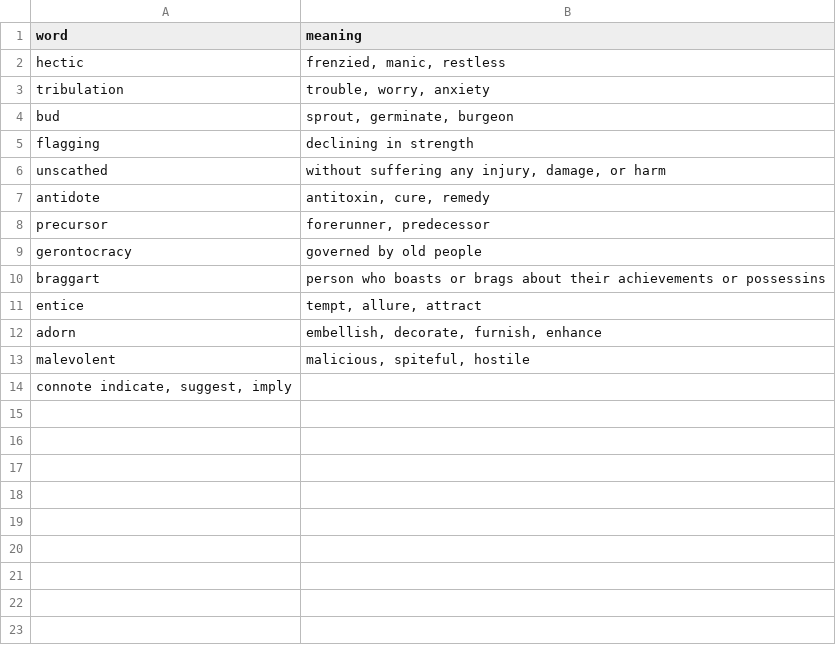
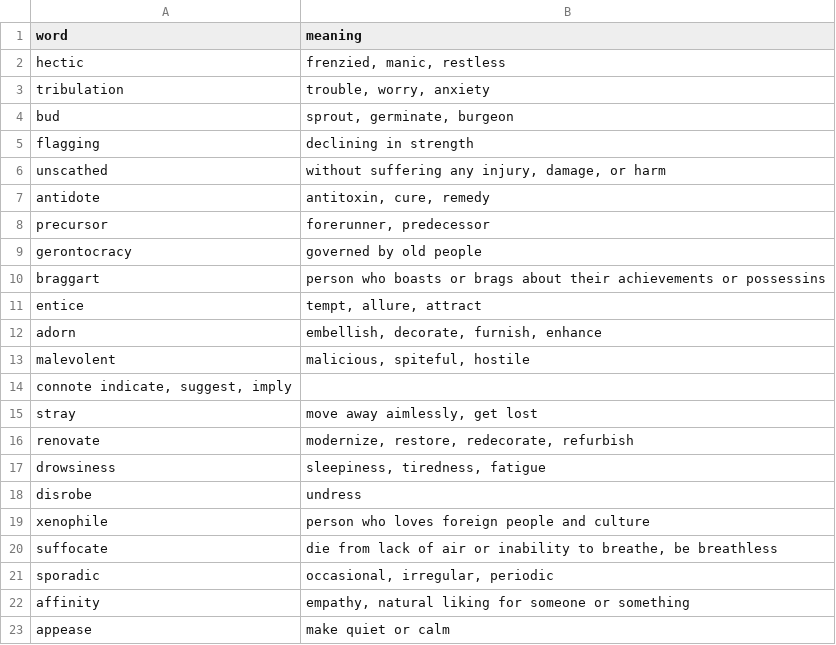
Before and after one commit to s06a/word-list, a TSV file: word-list.tsv, drawn as a sheet; the diff names each change by its address in the sheet, - before the commit and + after, or states it on an @@ line.

Commit message:
updated

```diff
--- a/word-list.tsv
+++ b/word-list.tsv
+row 15: stray | move away aimlessly, get lost
+row 16: renovate | modernize, restore, redecorate, refurbish
+row 17: drowsiness | sleepiness, tiredness, fatigue
+row 18: disrobe | undress
+row 19: xenophile | person who loves foreign people and culture
+row 20: suffocate | die from lack of air or inability to breathe, be breathless
+row 21: sporadic | occasional, irregular, periodic
+row 22: affinity | empathy, natural liking for someone or something
+row 23: appease | make quiet or calm
```
